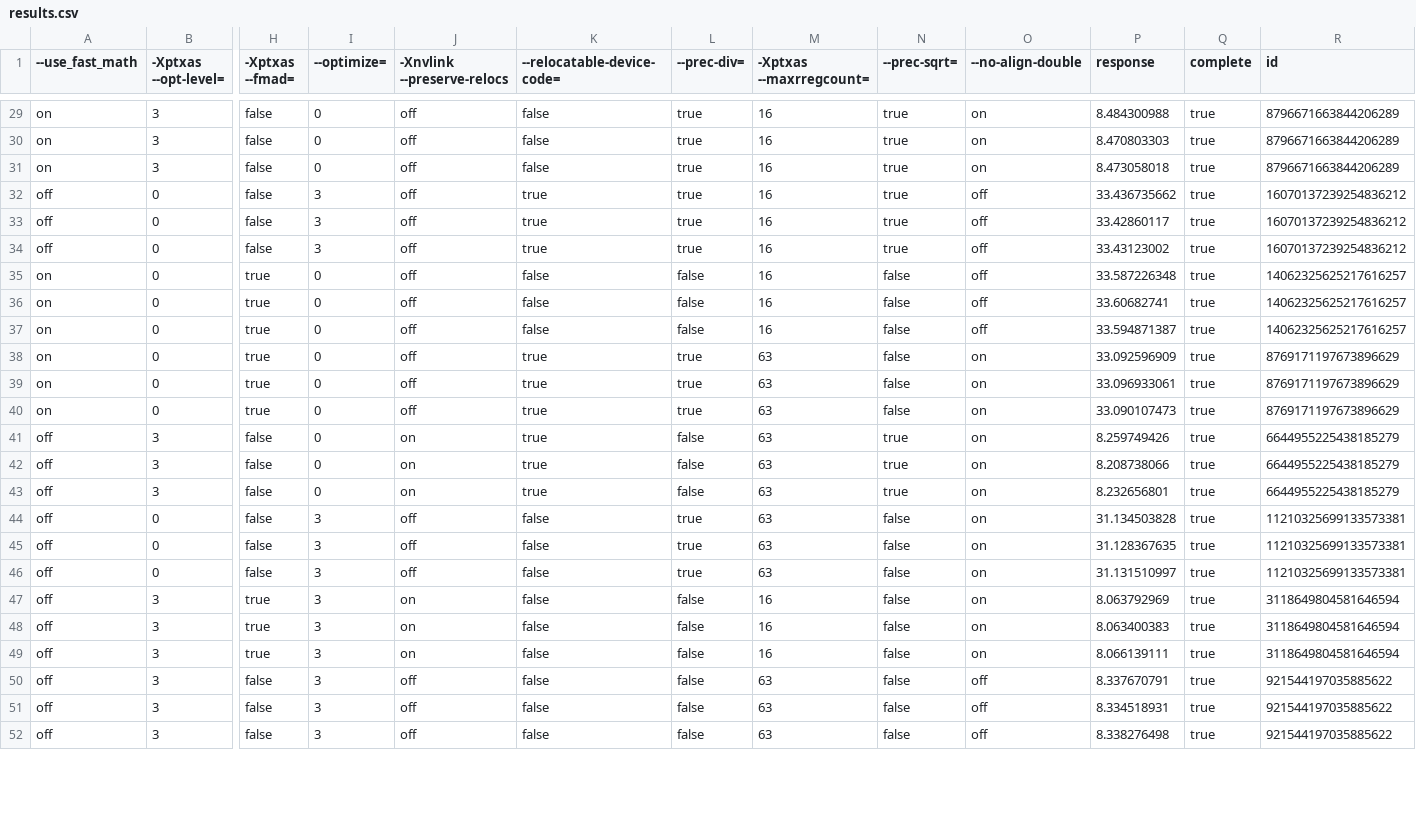
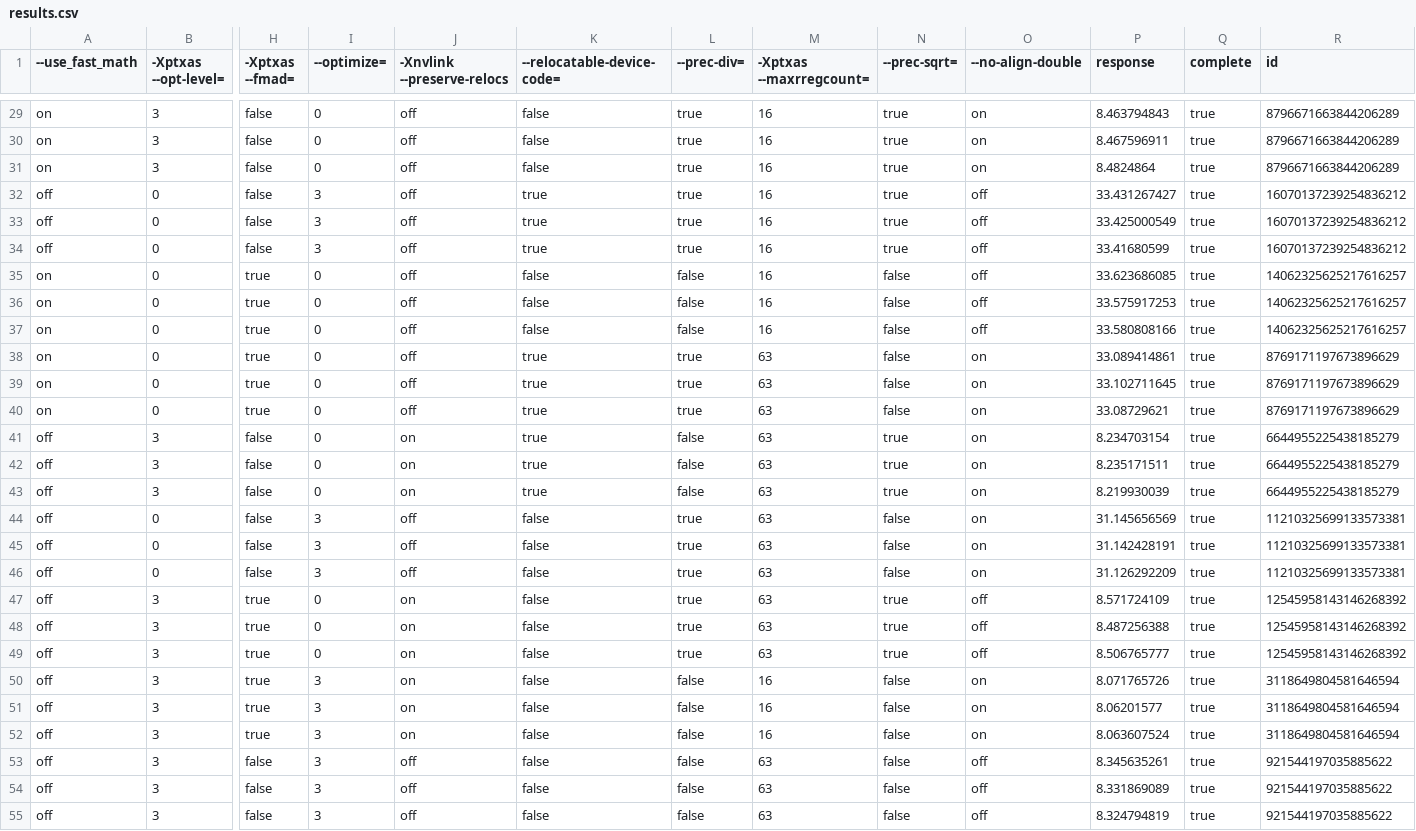
Before and after one commit to phrb/autotuning_screening_experiment, a CSV file: data/3_replications/results.csv, drawn as a sheet; only a part is shown, gaps mark what is left out; addresses are those after the commit; rows hold the shown columns only; the diff covers the shown part only; the diff names each change by its address in the sheet, - before the commit and + after, or states it on an @@ line.

```diff
--- a/data/3_replications/results.csv
+++ b/data/3_replications/results.csv
-P29 (response): 8.484300988
+P29 (response): 8.463794843
-P30 (response): 8.470803303
+P30 (response): 8.467596911
-P31 (response): 8.473058018
+P31 (response): 8.4824864
-P32 (response): 33.436735662
+P32 (response): 33.431267427
-P33 (response): 33.42860117
+P33 (response): 33.425000549
-P34 (response): 33.43123002
+P34 (response): 33.41680599
-P35 (response): 33.587226348
+P35 (response): 33.623686085
-P36 (response): 33.60682741
+P36 (response): 33.575917253
-P37 (response): 33.594871387
+P37 (response): 33.580808166
-P38 (response): 33.092596909
+P38 (response): 33.089414861
-P39 (response): 33.096933061
+P39 (response): 33.102711645
-P40 (response): 33.090107473
+P40 (response): 33.08729621
-P41 (response): 8.259749426
+P41 (response): 8.234703154
-P42 (response): 8.208738066
+P42 (response): 8.235171511
-P43 (response): 8.232656801
+P43 (response): 8.219930039
-P44 (response): 31.134503828
+P44 (response): 31.145656569
-P45 (response): 31.128367635
+P45 (response): 31.142428191
-P46 (response): 31.131510997
+P46 (response): 31.126292209
+row 47: off | 3 | true | 0 | on | false | true | 63 | true | off | 8.571724109 | true | 12545958143146268392
+row 48: off | 3 | true | 0 | on | false | true | 63 | true | off | 8.487256388 | true | 12545958143146268392
+row 49: off | 3 | true | 0 | on | false | true | 63 | true | off | 8.506765777 | true | 12545958143146268392
-P50 (response): 8.063792969
+P50 (response): 8.071765726
-P51 (response): 8.063400383
+P51 (response): 8.06201577
-P52 (response): 8.066139111
+P52 (response): 8.063607524
-P53 (response): 8.337670791
+P53 (response): 8.345635261
-P54 (response): 8.334518931
+P54 (response): 8.331869089
-P55 (response): 8.338276498
+P55 (response): 8.324794819
```
Also changed, not shown: 33 edited cells elsewhere in this file, data/3_replications/experiments.csv, data/3_replications/screening_design.csv, 15 other files.
